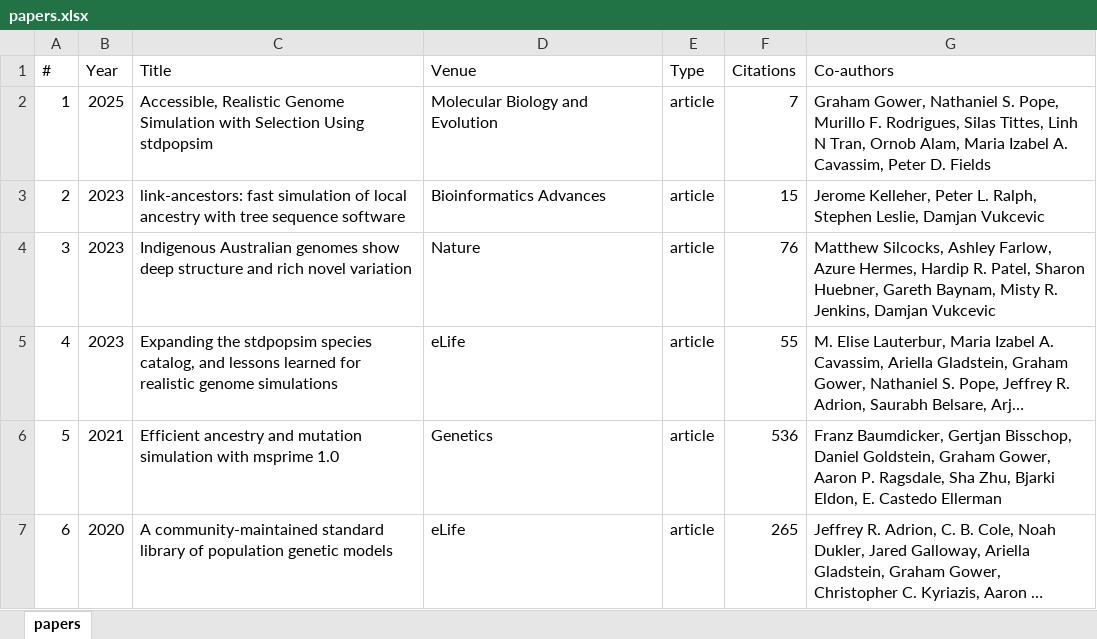
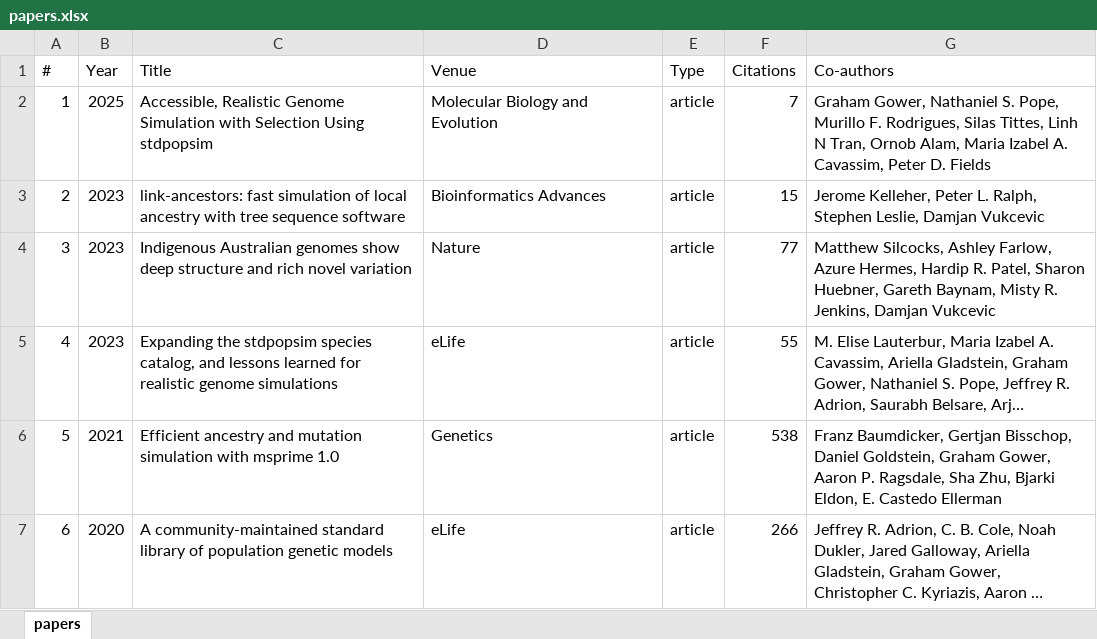
Before and after one commit to gtsambos/MyPublications, an Excel workbook: papers.xlsx, sheet papers, drawn as a sheet; long unchanged cells end in …; values as stored, in another font and other column widths than the file's, no borders; the diff names each change by its address in the sheet, - before the commit and + after, or states it on an @@ line.

```diff
--- a/papers.xlsx (sheet papers)
+++ b/papers.xlsx (sheet papers)
-F4 (Citations): 76
+F4 (Citations): 77
-F6 (Citations): 536
+F6 (Citations): 538
-F7 (Citations): 265
+F7 (Citations): 266
```
Also changed, not shown: 3 other files.
